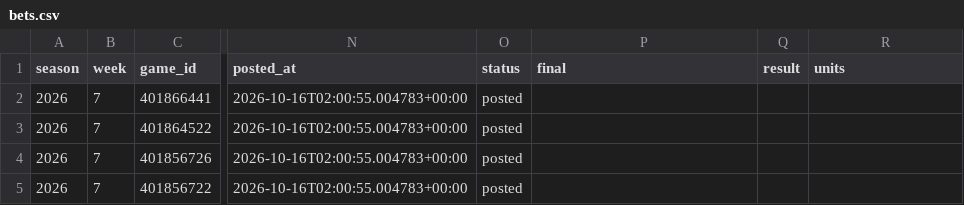
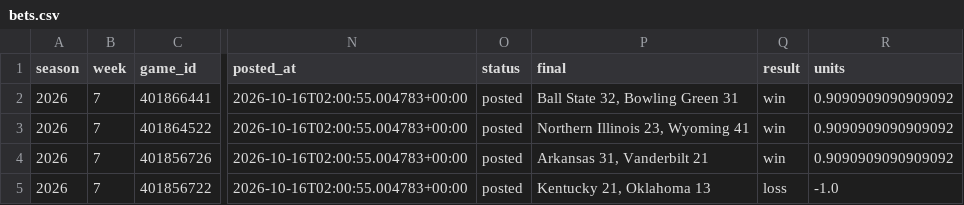
Before and after one commit to RohanRepala0/CollegeFootballRatings2026, a CSV file: 2026/week-07/bets.csv, drawn as a sheet; only a part is shown, gaps mark what is left out; the diff names each change by its address in the sheet, - before the commit and + after, or states it on an @@ line.

```diff
--- a/2026/week-07/bets.csv
+++ b/2026/week-07/bets.csv
-P2 (final): (empty)
+P2 (final): Ball State 32, Bowling Green 31
-Q2:Q4 (result): (empty)
+Q2:Q4 (result): win
-R2:R4 (units): (empty)
+R2:R4 (units): 0.9090909090909092
-P3 (final): (empty)
+P3 (final): Northern Illinois 23, Wyoming 41
-P4 (final): (empty)
+P4 (final): Arkansas 31, Vanderbilt 21
-P5 (final): (empty)
+P5 (final): Kentucky 21, Oklahoma 13
-Q5 (result): (empty)
+Q5 (result): loss
-R5 (units): (empty)
+R5 (units): -1.0
```
Also changed, not shown: 2026/week-07/ratings.csv, 7 other files.
